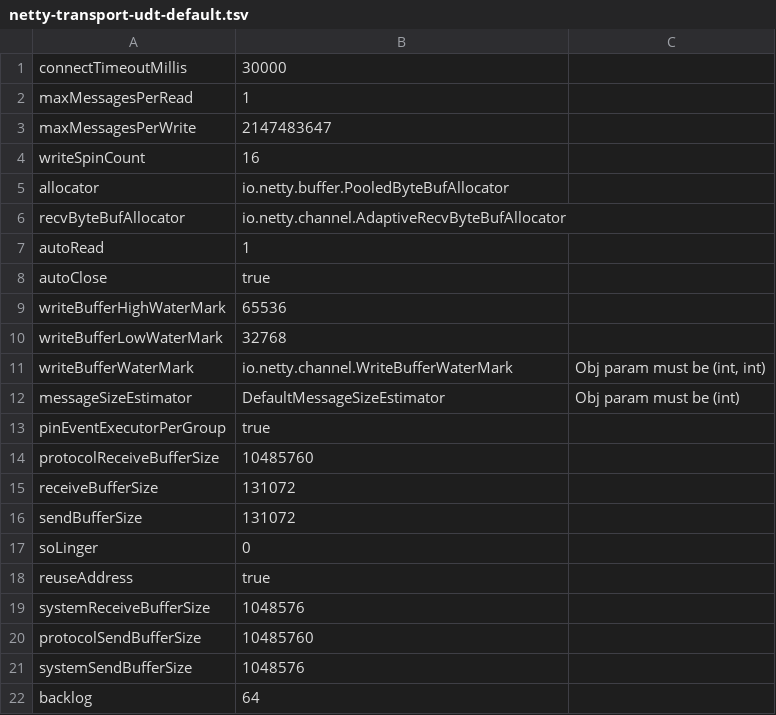
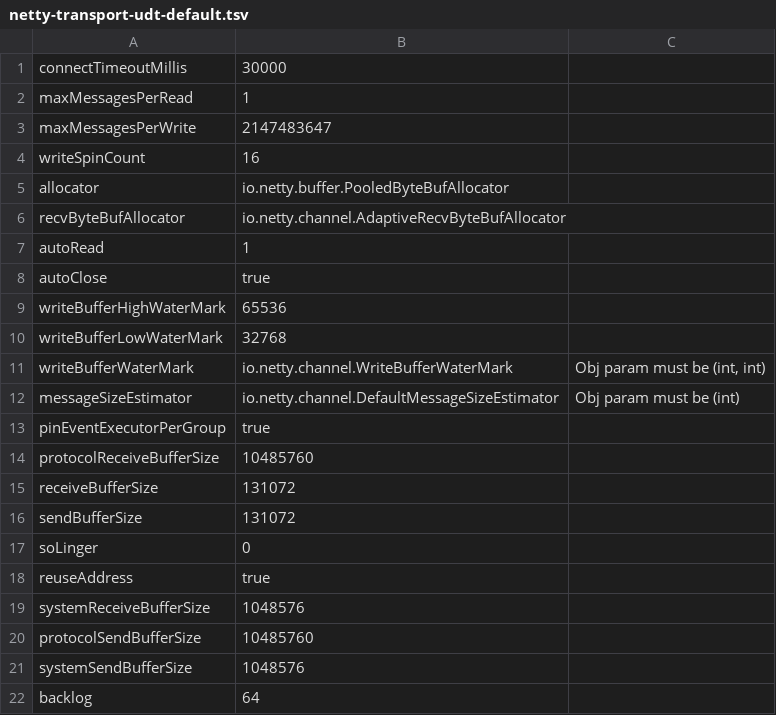
Before and after one commit to xlab-uiuc/openctest, a TSV file: core/default_configs/netty-transport-udt-default.tsv, drawn as a sheet.

Commit message:
fix error in default value

```diff
--- a/core/default_configs/netty-transport-udt-default.tsv
+++ b/core/default_configs/netty-transport-udt-default.tsv
@@ -11,3 +11,3 @@ writeBufferLowWaterMark	32768
 writeBufferWaterMark	io.netty.channel.WriteBufferWaterMark	Obj param must be (int, int)
-messageSizeEstimator	DefaultMessageSizeEstimator	Obj param must be (int)
+messageSizeEstimator	io.netty.channel.DefaultMessageSizeEstimator	Obj param must be (int)
 pinEventExecutorPerGroup	true	
```
